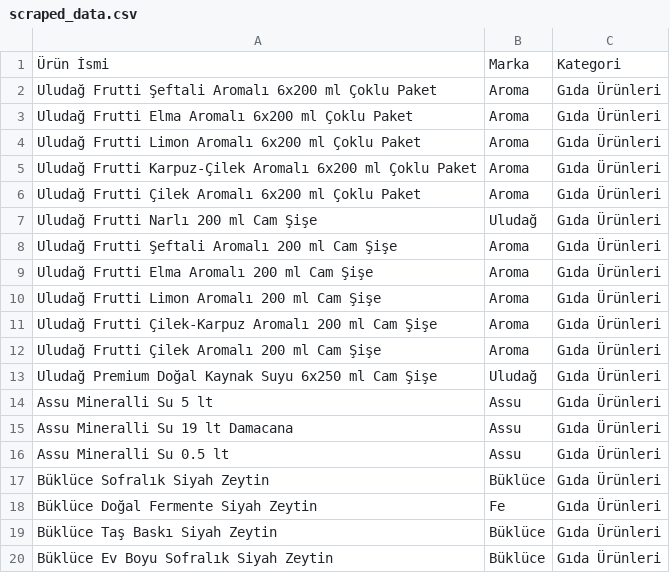
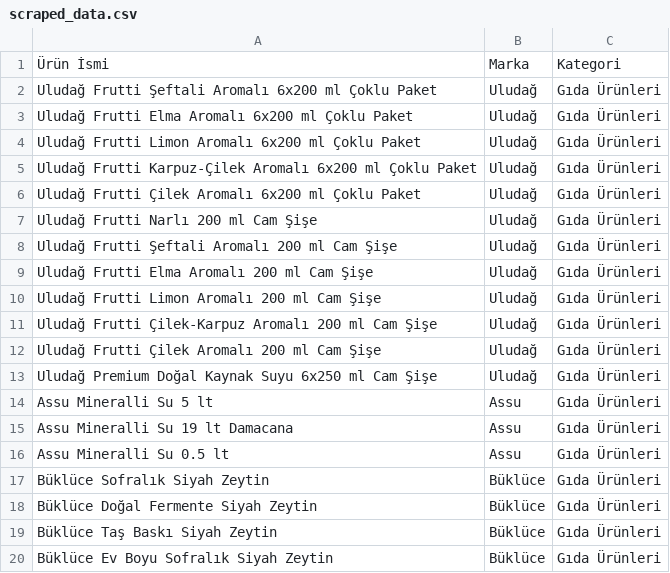
Before and after one commit to SumiaAbiden/Yerli_Marka_Oneri_Sistemi, a CSV file: livinglab (2)/livinglab (2)/livinglab/livinglab/backend/scraped_data.csv, drawn as a sheet; only a part is shown.

Commit message:
Update scraped_data.csv

```diff
--- a/livinglab (2)/livinglab (2)/livinglab/livinglab/backend/scraped_data.csv
+++ b/livinglab (2)/livinglab (2)/livinglab/livinglab/backend/scraped_data.csv
@@ -1,13 +1,13 @@
 Ürün İsmi,Marka,Kategori
-Uludağ Frutti Şeftali Aromalı 6x200 ml Çoklu Paket,Aroma,Gıda Ürünleri
-Uludağ Frutti Elma Aromalı 6x200 ml Çoklu Paket,Aroma,Gıda Ürünleri
-Uludağ Frutti Limon Aromalı 6x200 ml Çoklu Paket,Aroma,Gıda Ürünleri
-Uludağ Frutti Karpuz-Çilek Aromalı 6x200 ml Çoklu Paket,Aroma,Gıda Ürünleri
-Uludağ Frutti Çilek Aromalı 6x200 ml Çoklu Paket,Aroma,Gıda Ürünleri
+Uludağ Frutti Şeftali Aromalı 6x200 ml Çoklu Paket,Uludağ,Gıda Ürünleri
+Uludağ Frutti Elma Aromalı 6x200 ml Çoklu Paket,Uludağ,Gıda Ürünleri
+Uludağ Frutti Limon Aromalı 6x200 ml Çoklu Paket,Uludağ,Gıda Ürünleri
+Uludağ Frutti Karpuz-Çilek Aromalı 6x200 ml Çoklu Paket,Uludağ,Gıda Ürünleri
+Uludağ Frutti Çilek Aromalı 6x200 ml Çoklu Paket,Uludağ,Gıda Ürünleri
 Uludağ Frutti Narlı 200 ml Cam Şişe,Uludağ,Gıda Ürünleri
-Uludağ Frutti Şeftali Aromalı 200 ml Cam Şişe,Aroma,Gıda Ürünleri
-Uludağ Frutti Elma Aromalı 200 ml Cam Şişe,Aroma,Gıda Ürünleri
-Uludağ Frutti Limon Aromalı 200 ml Cam Şişe,Aroma,Gıda Ürünleri
-Uludağ Frutti Çilek-Karpuz Aromalı 200 ml Cam Şişe,Aroma,Gıda Ürünleri
-Uludağ Frutti Çilek Aromalı 200 ml Cam Şişe,Aroma,Gıda Ürünleri
+Uludağ Frutti Şeftali Aromalı 200 ml Cam Şişe,Uludağ,Gıda Ürünleri
+Uludağ Frutti Elma Aromalı 200 ml Cam Şişe,Uludağ,Gıda Ürünleri
+Uludağ Frutti Limon Aromalı 200 ml Cam Şişe,Uludağ,Gıda Ürünleri
+Uludağ Frutti Çilek-Karpuz Aromalı 200 ml Cam Şişe,Uludağ,Gıda Ürünleri
+Uludağ Frutti Çilek Aromalı 200 ml Cam Şişe,Uludağ,Gıda Ürünleri
 Uludağ Premium Doğal Kaynak Suyu 6x250 ml Cam Şişe,Uludağ,Gıda Ürünleri
@@ -17,3 +17,3 @@ Assu Mineralli Su 0.5 lt,Assu,Gıda Ürünleri
 Büklüce Sofralık Siyah Zeytin, Büklüce, Gıda Ürünleri
-Büklüce Doğal Fermente Siyah Zeytin,Fe,Gıda Ürünleri
+Büklüce Doğal Fermente Siyah Zeytin,Büklüce,Gıda Ürünleri
 Büklüce Taş Baskı Siyah Zeytin, Büklüce,Gıda Ürünleri
```
